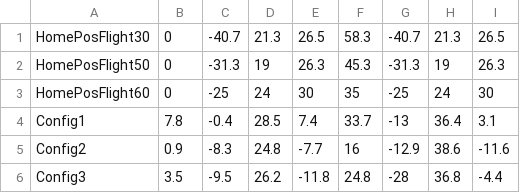
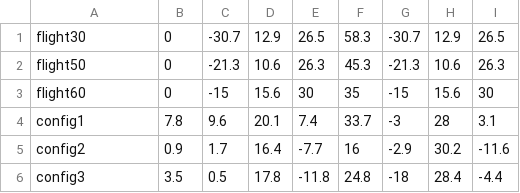
Before and after one commit to ami-iit/element_aerodynamics-control, a CSV file: software/wind-tunnel/position-control/src/local-configurations/Flight_Configurations.csv, drawn as a sheet; only a part is shown; the diff covers the shown part only; the diff names each change by its address in the sheet, - before the commit and + after, or states it on an @@ line.

```diff
--- a/software/wind-tunnel/position-control/src/local-configurations/Flight_Configurations.csv
+++ b/software/wind-tunnel/position-control/src/local-configurations/Flight_Configurations.csv
-A1: HomePosFlight30
+A1: flight30
-C1: -40.7
+C1: -30.7
-D1: 21.3
+D1: 12.9
-G1: -40.7
+G1: -30.7
-H1: 21.3
+H1: 12.9
-A2: HomePosFlight50
+A2: flight50
-C2: -31.3
+C2: -21.3
-D2: 19
+D2: 10.6
-G2: -31.3
+G2: -21.3
-H2: 19
+H2: 10.6
-A3: HomePosFlight60
+A3: flight60
-C3: -25
+C3: -15
-D3: 24
+D3: 15.6
-G3: -25
+G3: -15
-H3: 24
+H3: 15.6
-A4: Config1
+A4: config1
-C4: -0.4
+C4: 9.6
-D4: 28.5
+D4: 20.1
-G4: -13
+G4: -3
-H4: 36.4
+H4: 28
-A5: Config2
+A5: config2
-C5: -8.3
+C5: 1.7
-D5: 24.8
+D5: 16.4
-G5: -12.9
+G5: -2.9
-H5: 38.6
+H5: 30.2
-A6: Config3
+A6: config3
-C6: -9.5
+C6: 0.5
-D6: 26.2
+D6: 17.8
-G6: -28
+G6: -18
-H6: 36.8
+H6: 28.4
```
Also changed, not shown: 110 edited cells elsewhere in this file, software/wind-tunnel/position-control/src/local-configurations/Hovering_Configurations.csv, software/wind-tunnel/position-control/src/local-configurations/Hovering_Configurations_original.csv, 1 other file.
